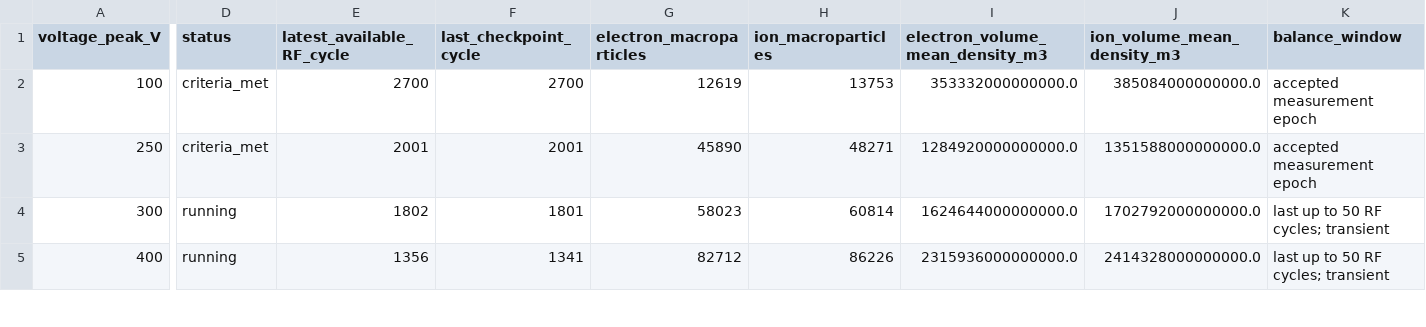
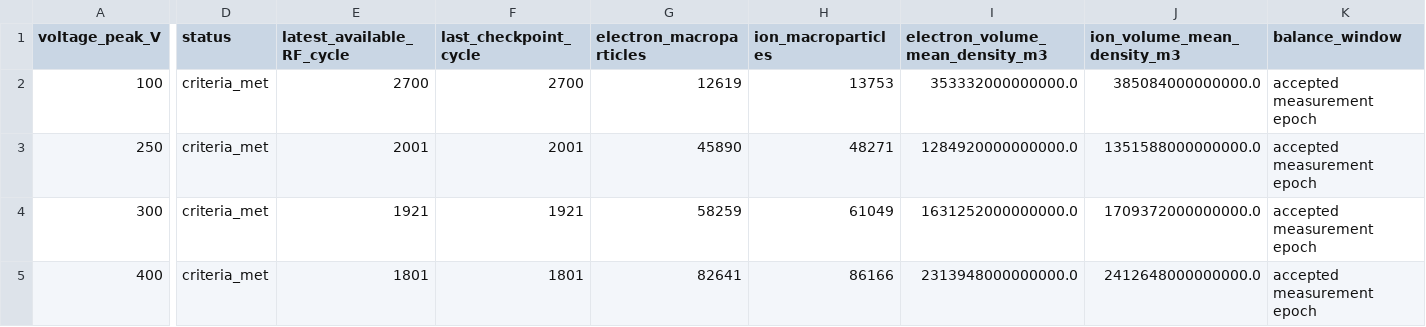
Before and after one commit to YGLSNU/eduPIC_PAL_RF-sheath, a CSV file: results/2026-11-20_Ar_20mTorr_100-250-300-400-500V_13.56MHz_40mm_topRF/2026-11-20_Ar_20mTorr_100-250-300-400-500V_13.56MHz_40mm_topRF_summary.csv, drawn as a sheet; only a part is shown, gaps mark what is left out; the diff covers the shown part only; the diff names each change by its address in the sheet, - before the commit and + after, or states it on an @@ line.

Commit message:
Publish 40 mm voltage scan and electrode-area power review

```diff
--- a/results/2026-11-20_Ar_20mTorr_100-250-300-400-500V_13.56MHz_40mm_topRF/2026-11-20_Ar_20mTorr_100-250-300-400-500V_13.56MHz_40mm_topRF_summary.csv
+++ b/results/2026-11-20_Ar_20mTorr_100-250-300-400-500V_13.56MHz_40mm_topRF/2026-11-20_Ar_20mTorr_100-250-300-400-500V_13.56MHz_40mm_topRF_summary.csv
-D4:D5 (status): running
+D4:D5 (status): criteria_met
-E4 (latest_available_RF_cycle): 1802
+E4 (latest_available_RF_cycle): 1921
-F4 (last_checkpoint_cycle): 1801
+F4 (last_checkpoint_cycle): 1921
-G4 (electron_macroparticles): 58023
+G4 (electron_macroparticles): 58259
-H4 (ion_macroparticles): 60814
+H4 (ion_macroparticles): 61049
-I4 (electron_volume_mean_density_m3): 1624644000000000.0
+I4 (electron_volume_mean_density_m3): 1631252000000000.0
-J4 (ion_volume_mean_density_m3): 1702792000000000.0
+J4 (ion_volume_mean_density_m3): 1709372000000000.0
-K4:K5 (balance_window): last up to 50 RF cycles; transient
+K4:K5 (balance_window): accepted measurement epoch
-E5 (latest_available_RF_cycle): 1356
+E5 (latest_available_RF_cycle): 1801
-F5 (last_checkpoint_cycle): 1341
+F5 (last_checkpoint_cycle): 1801
-G5 (electron_macroparticles): 82712
+G5 (electron_macroparticles): 82641
-H5 (ion_macroparticles): 86226
+H5 (ion_macroparticles): 86166
-I5 (electron_volume_mean_density_m3): 2315936000000000.0
+I5 (electron_volume_mean_density_m3): 2313948000000000.0
-J5 (ion_volume_mean_density_m3): 2414328000000000.0
+J5 (ion_volume_mean_density_m3): 2412648000000000.0
```
Also changed, not shown: 53 edited cells elsewhere in this file, 36 other files.
